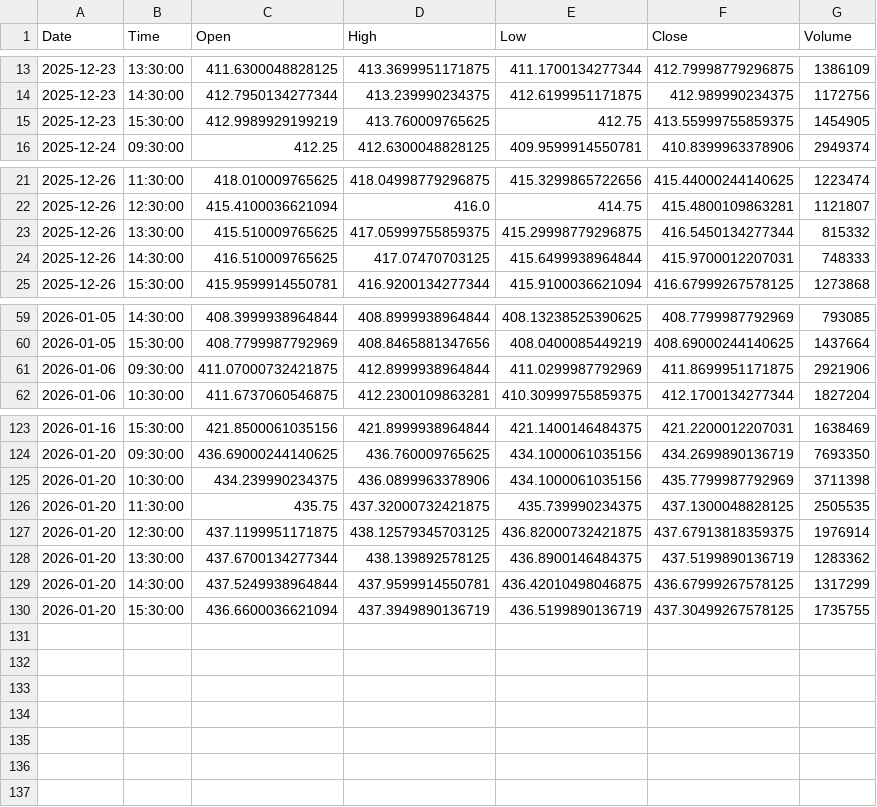
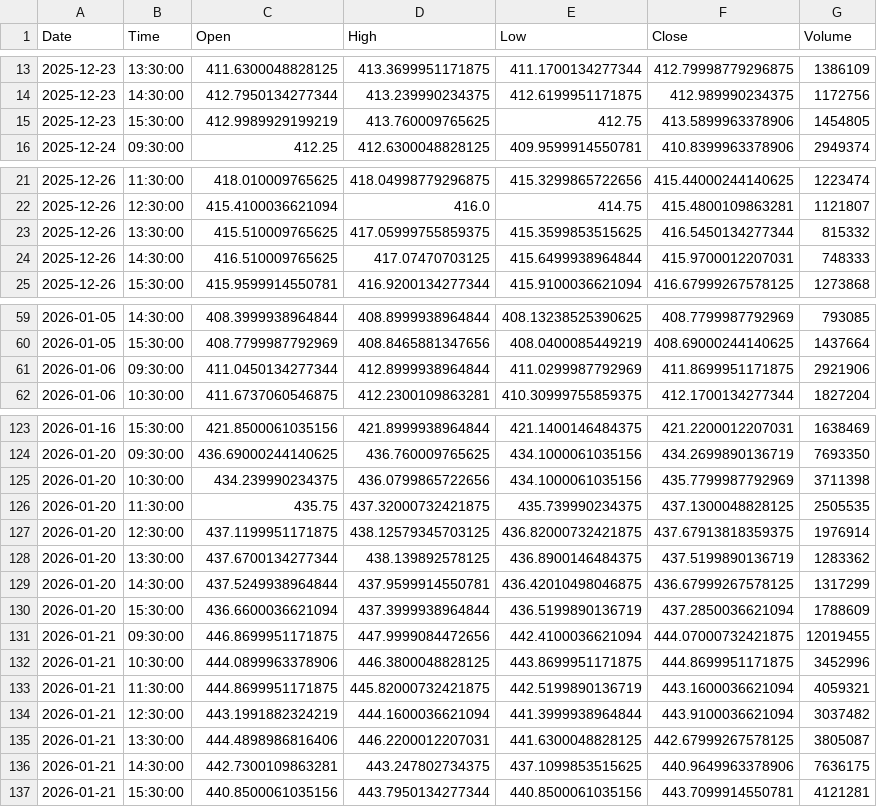
Before and after one commit to jonsflow/risk-divergence, a CSV file: data/gld_hourly.csv, drawn as a sheet; only a part is shown, gaps mark what is left out; the diff covers the shown part only.

```diff
--- a/data/gld_hourly.csv
+++ b/data/gld_hourly.csv
@@ -14,3 +14,3 @@ Date,Time,Open,High,Low,Close,Volume
 2025-12-23,14:30:00,412.7950134277344,413.239990234375,412.6199951171875,412.989990234375,1172756
-2025-12-23,15:30:00,412.9989929199219,413.760009765625,412.75,413.55999755859375,1454905
+2025-12-23,15:30:00,412.9989929199219,413.760009765625,412.75,413.5899963378906,1454805
 2025-12-24,09:30:00,412.25,412.6300048828125,409.9599914550781,410.8399963378906,2949374
@@ -22,3 +22,3 @@ Date,Time,Open,High,Low,Close,Volume
 2025-12-26,12:30:00,415.4100036621094,416.0,414.75,415.4800109863281,1121807
-2025-12-26,13:30:00,415.510009765625,417.05999755859375,415.29998779296875,416.5450134277344,815332
+2025-12-26,13:30:00,415.510009765625,417.05999755859375,415.3599853515625,416.5450134277344,815332
 2025-12-26,14:30:00,416.510009765625,417.07470703125,415.6499938964844,415.9700012207031,748333
@@ -60,3 +60,3 @@ Date,Time,Open,High,Low,Close,Volume
 2026-01-05,15:30:00,408.7799987792969,408.8465881347656,408.0400085449219,408.69000244140625,1437664
-2026-01-06,09:30:00,411.07000732421875,412.8999938964844,411.0299987792969,411.8699951171875,2921906
+2026-01-06,09:30:00,411.0450134277344,412.8999938964844,411.0299987792969,411.8699951171875,2921906
 2026-01-06,10:30:00,411.6737060546875,412.2300109863281,410.30999755859375,412.1700134277344,1827204
@@ -124,3 +124,3 @@ Date,Time,Open,High,Low,Close,Volume
 2026-01-20,09:30:00,436.69000244140625,436.760009765625,434.1000061035156,434.2699890136719,7693350
-2026-01-20,10:30:00,434.239990234375,436.0899963378906,434.1000061035156,435.7799987792969,3711398
+2026-01-20,10:30:00,434.239990234375,436.0799865722656,434.1000061035156,435.7799987792969,3711398
 2026-01-20,11:30:00,435.75,437.32000732421875,435.739990234375,437.1300048828125,2505535
@@ -129,2 +129,9 @@ Date,Time,Open,High,Low,Close,Volume
 2026-01-20,14:30:00,437.5249938964844,437.9599914550781,436.42010498046875,436.67999267578125,1317299
-2026-01-20,15:30:00,436.6600036621094,437.3949890136719,436.5199890136719,437.30499267578125,1735755
+2026-01-20,15:30:00,436.6600036621094,437.3999938964844,436.5199890136719,437.2850036621094,1788609
+2026-01-21,09:30:00,446.8699951171875,447.9999084472656,442.4100036621094,444.07000732421875,12019455
+2026-01-21,10:30:00,444.0899963378906,446.3800048828125,443.8699951171875,444.8699951171875,3452996
+2026-01-21,11:30:00,444.8699951171875,445.82000732421875,442.5199890136719,443.1600036621094,4059321
+2026-01-21,12:30:00,443.1991882324219,444.1600036621094,441.3999938964844,443.9100036621094,3037482
+2026-01-21,13:30:00,444.4898986816406,446.2200012207031,441.6300048828125,442.67999267578125,3805087
+2026-01-21,14:30:00,442.7300109863281,443.247802734375,437.1099853515625,440.9649963378906,7636175
+2026-01-21,15:30:00,440.8500061035156,443.7950134277344,440.8500061035156,443.7099914550781,4121281
```
Also changed, not shown: 2 edited cells elsewhere in this file, data/hyg_hourly.csv, data/iwm_hourly.csv, 12 other files.
